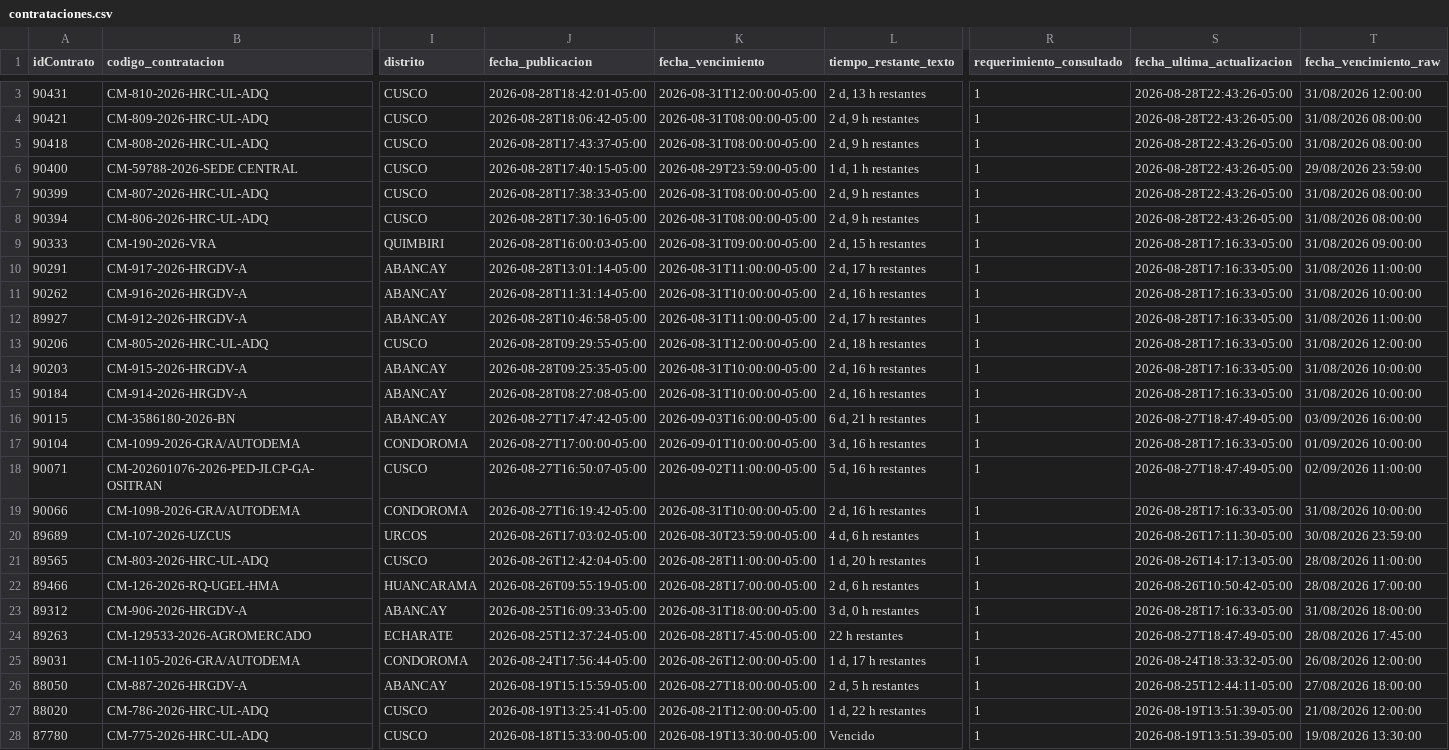
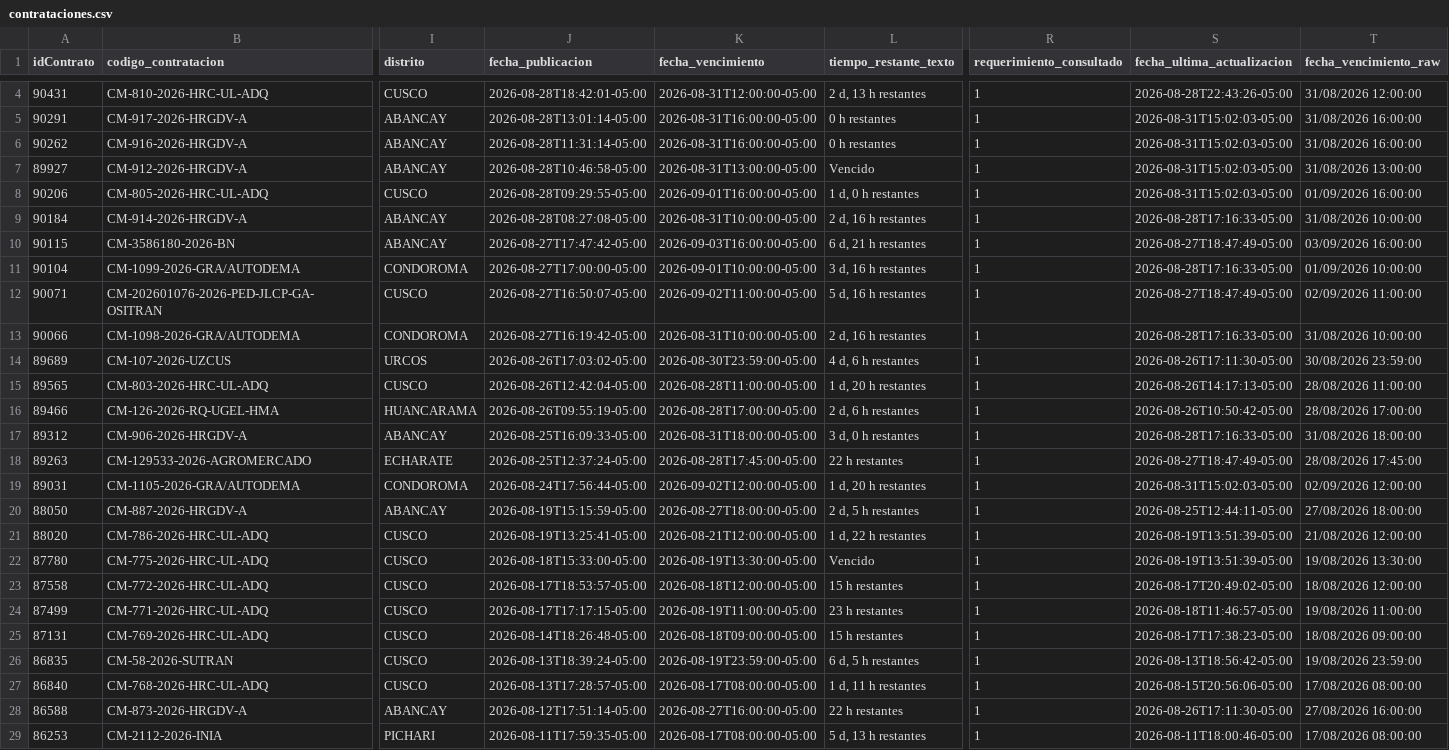
Before and after one commit to Natgato/monitor-seace-cusco, a CSV file: data/contrataciones.csv, drawn as a sheet; only a part is shown, gaps mark what is left out; the shorter side is filled out with more unchanged rows; removed rows and columns are numbered as before the commit, all else as after; rows hold the shown columns only; the diff covers the shown part only; the diff names each change by its address in the sheet, - before the commit and + after, or states it on an @@ line.

```diff
--- a/data/contrataciones.csv
+++ b/data/contrataciones.csv
-row 4: 90421 | CM-809-2026-HRC-UL-ADQ | CUSCO | 2026-08-28T18:06:42-05:00 | 2026-08-31T08:00:00-05:00 | 2 d, 9 h restantes | 1 | 2026-08-28T22:43:26-05:00 | 31/08/2026 08:00:00
-row 5: 90418 | CM-808-2026-HRC-UL-ADQ | CUSCO | 2026-08-28T17:43:37-05:00 | 2026-08-31T08:00:00-05:00 | 2 d, 9 h restantes | 1 | 2026-08-28T22:43:26-05:00 | 31/08/2026 08:00:00
-row 6: 90400 | CM-59788-2026-SEDE CENTRAL | CUSCO | 2026-08-28T17:40:15-05:00 | 2026-08-29T23:59:00-05:00 | 1 d, 1 h restantes | 1 | 2026-08-28T22:43:26-05:00 | 29/08/2026 23:59:00
-row 7: 90399 | CM-807-2026-HRC-UL-ADQ | CUSCO | 2026-08-28T17:38:33-05:00 | 2026-08-31T08:00:00-05:00 | 2 d, 9 h restantes | 1 | 2026-08-28T22:43:26-05:00 | 31/08/2026 08:00:00
-row 8: 90394 | CM-806-2026-HRC-UL-ADQ | CUSCO | 2026-08-28T17:30:16-05:00 | 2026-08-31T08:00:00-05:00 | 2 d, 9 h restantes | 1 | 2026-08-28T22:43:26-05:00 | 31/08/2026 08:00:00
-row 9: 90333 | CM-190-2026-VRA | QUIMBIRI | 2026-08-28T16:00:03-05:00 | 2026-08-31T09:00:00-05:00 | 2 d, 15 h restantes | 1 | 2026-08-28T17:16:33-05:00 | 31/08/2026 09:00:00
-K5 (fecha_vencimiento): 2026-08-31T11:00:00-05:00
+K5 (fecha_vencimiento): 2026-08-31T16:00:00-05:00
-L5 (tiempo_restante_texto): 2 d, 17 h restantes
+L5 (tiempo_restante_texto): 0 h restantes
-S5:S8 (fecha_ultima_actualizacion): 2026-08-28T17:16:33-05:00
+S5:S8 (fecha_ultima_actualizacion): 2026-08-31T15:02:03-05:00
-T5 (fecha_vencimiento_raw): 31/08/2026 11:00:00
+T5 (fecha_vencimiento_raw): 31/08/2026 16:00:00
-K6 (fecha_vencimiento): 2026-08-31T10:00:00-05:00
+K6 (fecha_vencimiento): 2026-08-31T16:00:00-05:00
-L6 (tiempo_restante_texto): 2 d, 16 h restantes
+L6 (tiempo_restante_texto): 0 h restantes
-T6 (fecha_vencimiento_raw): 31/08/2026 10:00:00
+T6 (fecha_vencimiento_raw): 31/08/2026 16:00:00
-K7 (fecha_vencimiento): 2026-08-31T11:00:00-05:00
+K7 (fecha_vencimiento): 2026-08-31T13:00:00-05:00
-L7 (tiempo_restante_texto): 2 d, 17 h restantes
+L7 (tiempo_restante_texto): Vencido
-T7 (fecha_vencimiento_raw): 31/08/2026 11:00:00
+T7 (fecha_vencimiento_raw): 31/08/2026 13:00:00
-K8 (fecha_vencimiento): 2026-08-31T12:00:00-05:00
+K8 (fecha_vencimiento): 2026-09-01T16:00:00-05:00
-L8 (tiempo_restante_texto): 2 d, 18 h restantes
+L8 (tiempo_restante_texto): 1 d, 0 h restantes
-T8 (fecha_vencimiento_raw): 31/08/2026 12:00:00
+T8 (fecha_vencimiento_raw): 01/09/2026 16:00:00
-row 14: 90203 | CM-915-2026-HRGDV-A | ABANCAY | 2026-08-28T09:25:35-05:00 | 2026-08-31T10:00:00-05:00 | 2 d, 16 h restantes | 1 | 2026-08-28T17:16:33-05:00 | 31/08/2026 10:00:00
-K19 (fecha_vencimiento): 2026-08-26T12:00:00-05:00
+K19 (fecha_vencimiento): 2026-09-02T12:00:00-05:00
-L19 (tiempo_restante_texto): 1 d, 17 h restantes
+L19 (tiempo_restante_texto): 1 d, 20 h restantes
-S19 (fecha_ultima_actualizacion): 2026-08-24T18:33:32-05:00
+S19 (fecha_ultima_actualizacion): 2026-08-31T15:02:03-05:00
-T19 (fecha_vencimiento_raw): 26/08/2026 12:00:00
+T19 (fecha_vencimiento_raw): 02/09/2026 12:00:00
```
Also changed, not shown: 1 added row and 13 edited cells elsewhere in this file, data/items.csv, 1 other file.
